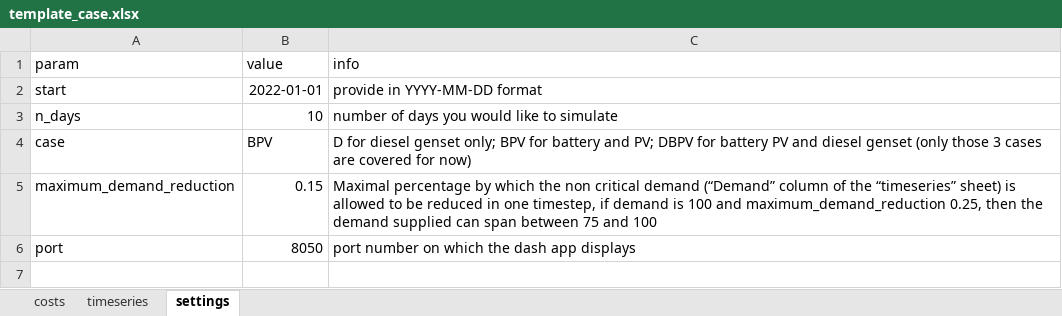
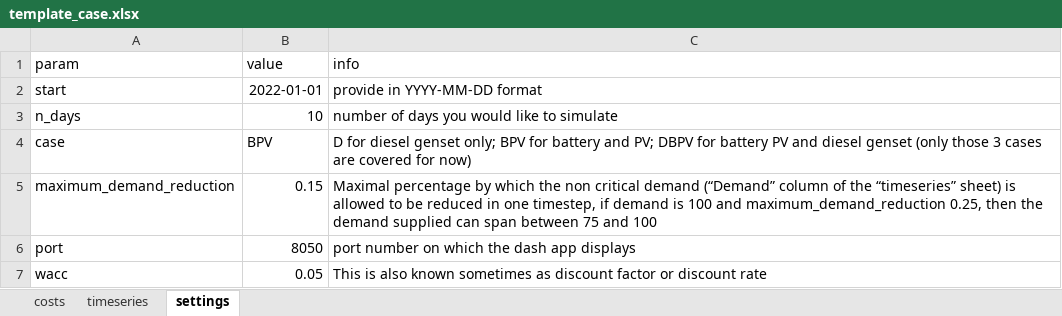
Before and after one commit to rl-institut/island-minigrid, an Excel workbook: template_case.xlsx, sheet settings, drawn as a sheet; values as stored, in another font and other column widths than the file's, no borders; the diff names each change by its address in the sheet, - before the commit and + after, or states it on an @@ line.

```diff
--- a/template_case.xlsx (sheet settings)
+++ b/template_case.xlsx (sheet settings)
+row 7: wacc | 0.05 | This is also known sometimes as discount factor or discount rate
```
Also changed, not shown: sheet costs.
